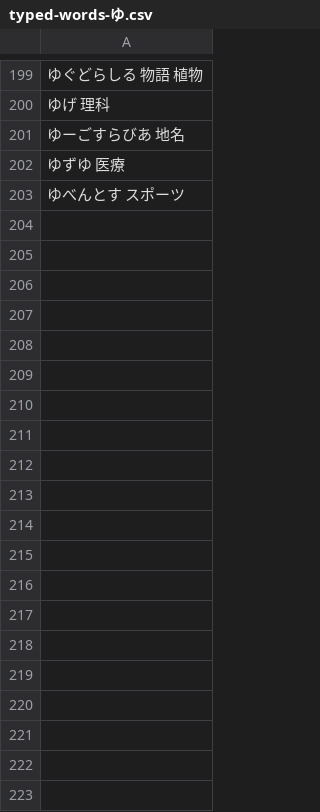
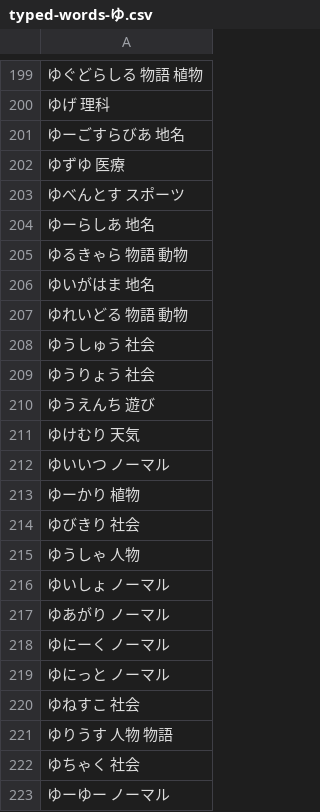
Before and after one commit to lighter-depth/DictionaryForSB, a CSV file: plain/typed-words-ゆ.csv, drawn as a sheet; only a part is shown, gaps mark what is left out; the diff covers the shown part only; the diff names each change by its address in the sheet, - before the commit and + after, or states it on an @@ line.

```diff
--- a/plain/typed-words-ゆ.csv
+++ b/plain/typed-words-ゆ.csv
+row 204: ゆーらしあ 地名
+row 205: ゆるきゃら 物語 動物
+row 206: ゆいがはま 地名
+row 207: ゆれいどる 物語 動物
+row 208: ゆうしゅう 社会
+row 209: ゆうりょう 社会
+row 210: ゆうえんち 遊び
+row 211: ゆけむり 天気
+row 212: ゆいいつ ノーマル
+row 213: ゆーかり 植物
+row 214: ゆびきり 社会
+row 215: ゆうしゃ 人物
+row 216: ゆいしょ ノーマル
+row 217: ゆあがり ノーマル
+row 218: ゆにーく ノーマル
+row 219: ゆにっと ノーマル
+row 220: ゆねすこ 社会
+row 221: ゆりうす 人物 物語
+row 222: ゆちゃく 社会
+row 223: ゆーゆー ノーマル
```
Also changed, not shown: 22 added rows elsewhere in this file, plain/typed-words-こ.csv, plain/typed-words-よ.csv, 33 other files.
